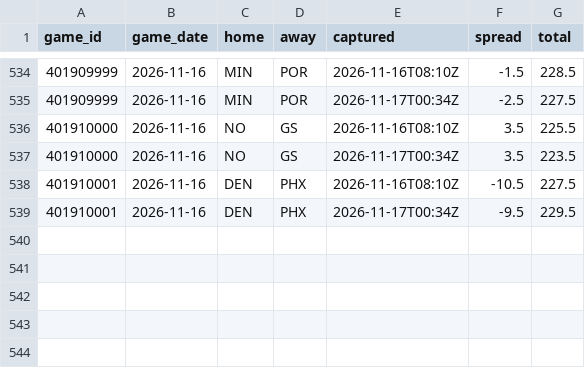
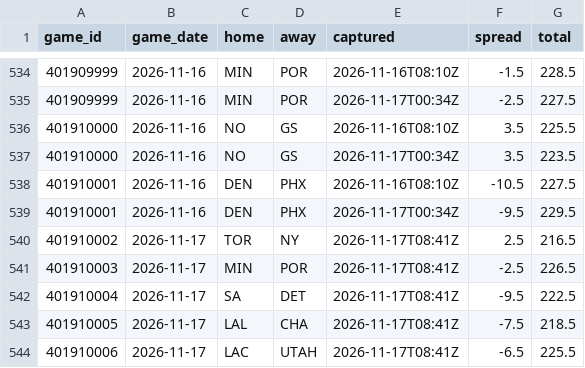
Before and after one commit to Sleepyad/nba-edge, a CSV file: data/lines.csv, drawn as a sheet; only a part is shown, gaps mark what is left out.

```diff
--- a/data/lines.csv
+++ b/data/lines.csv
@@ -539 +539,6 @@ game_id,game_date,home,away,captured,spread,total
 401910001,2026-11-16,DEN,PHX,2026-11-17T00:34Z,-9.5,229.5
+401910002,2026-11-17,TOR,NY,2026-11-17T08:41Z,2.5,216.5
+401910003,2026-11-17,MIN,POR,2026-11-17T08:41Z,-2.5,226.5
+401910004,2026-11-17,SA,DET,2026-11-17T08:41Z,-9.5,222.5
+401910005,2026-11-17,LAL,CHA,2026-11-17T08:41Z,-7.5,218.5
+401910006,2026-11-17,LAC,UTAH,2026-11-17T08:41Z,-6.5,225.5
```
Also changed, not shown: data/games.csv, data/paper_bets.csv, 7 other files.
